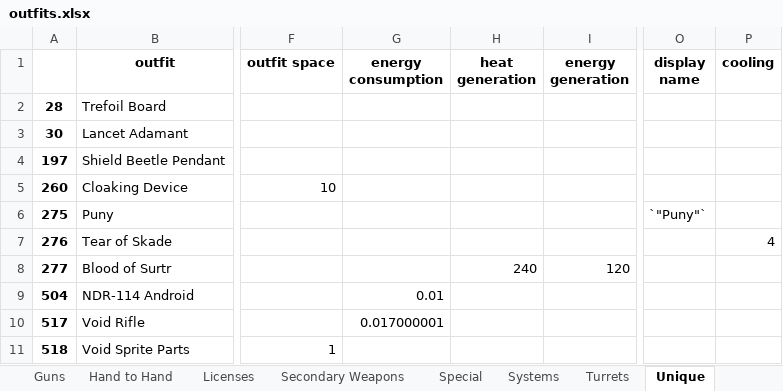
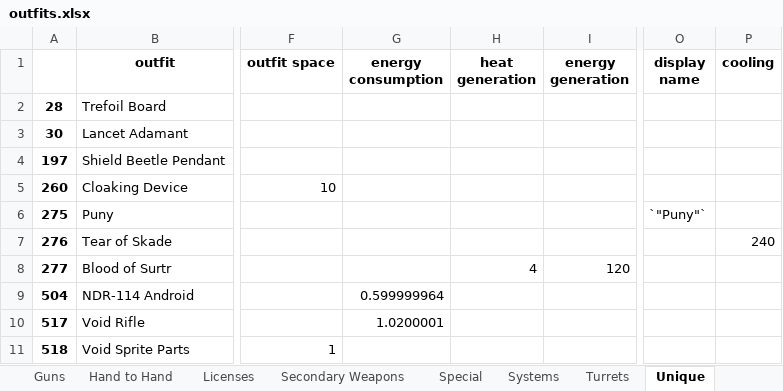
Before and after one commit to zuckung/endless-sky-outfit-parser, an Excel workbook: outfits.xlsx, sheet Unique, drawn as a sheet; only a part is shown, gaps mark what is left out; values as stored, in another font and other column widths than the file's, no borders; the diff names each change by its address in the sheet, - before the commit and + after, or states it on an @@ line.

Commit message:
Added active and passive cooling

```diff
--- a/outfits.xlsx (sheet Unique)
+++ b/outfits.xlsx (sheet Unique)
-P7 (cooling): 4
+P7 (cooling): 240
-H8 (heat generation): 240
+H8 (heat generation): 4
-G9 (energy consumption): 0.01
+G9 (energy consumption): 0.599999964
-G10 (energy consumption): 0.017000001
+G10 (energy consumption): 1.0200001
```
Also changed, not shown: sheet Systems, sheet Power(Reactor), sheet Engines, sheet Power(Battery), sheet Hand to Hand, sheet Special, other sheet tabs, 1 other file.
